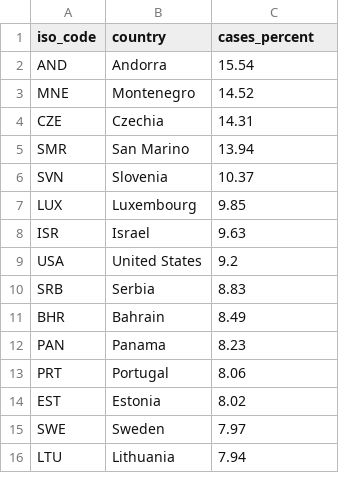
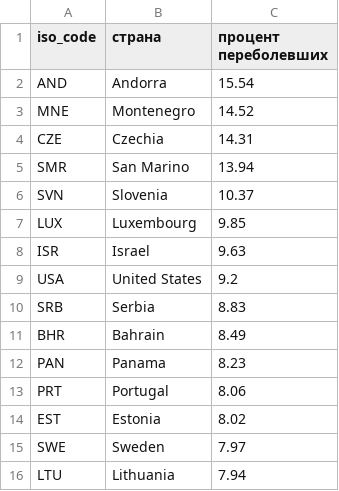
Before and after one commit to Xeelie/Apache_sql, a CSV file: top_15_cases_percent.csv, drawn as a sheet.

```diff
--- a/top_15_cases_percent.csv
+++ b/top_15_cases_percent.csv
@@ -1,2 +1,2 @@
-iso_code,country,cases_percent
+iso_code,страна,процент переболевших
 AND,Andorra,15.54
```
Also changed, not shown: russia_cases_delta.csv, top_10_new_cases.csv, 2 other files.
